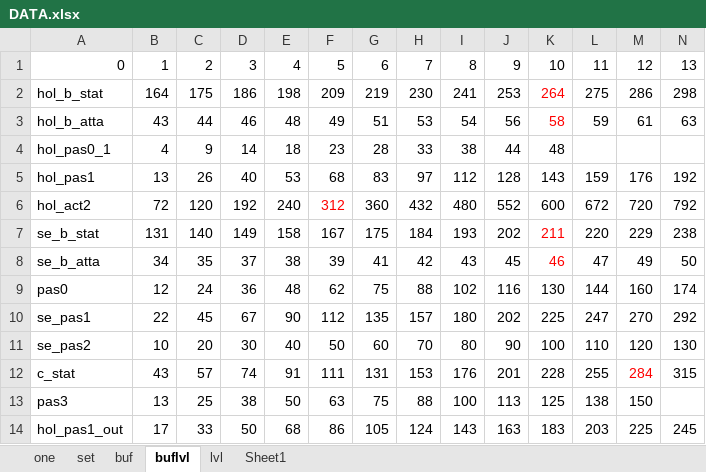
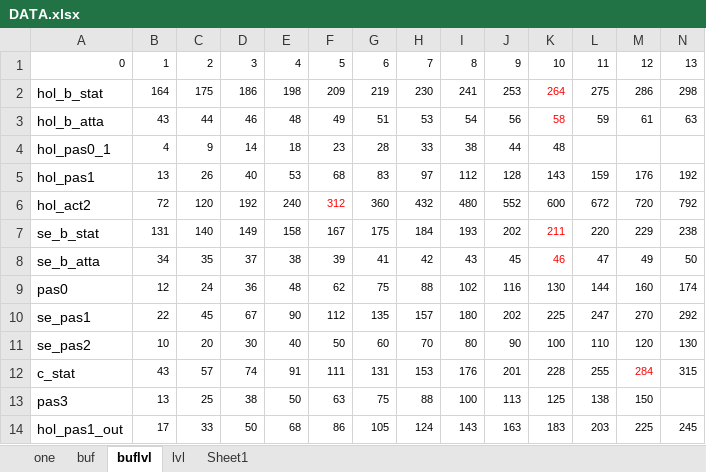
Before and after one commit to fzls/dnf_calc, an Excel workbook: DATA.xlsx, sheet buflvl, drawn as a sheet; only a part is shown; values as stored, in another font and other column widths than the file's, no borders; conditional formats not drawn; the diff covers the shown part only; the diff names each change by its address in the sheet, - before the commit and + after, or states it on an @@ line.

```diff
--- a/DATA.xlsx (sheet buflvl)
+++ b/DATA.xlsx (sheet buflvl)
@@ sheet tab hidden: set @@
@@ A1:N1 text size: smaller @@
@@ B2:N3 text size: smaller @@
@@ B4:K4 text size: smaller @@
@@ B5:N5 text size: smaller @@
@@ B6:N6 text size: smaller @@
@@ B7:N8 text size: smaller @@
@@ B9:N9 text size: smaller @@
@@ B10:N10 text size: smaller @@
@@ B11:N11 text size: smaller @@
@@ B12:N12 text size: smaller @@
@@ B13:M13 text size: smaller @@
@@ B14:N14 text size: smaller @@
```
Also changed, not shown: cell formats elsewhere in this sheet, sheet lvl, 2 other files.
